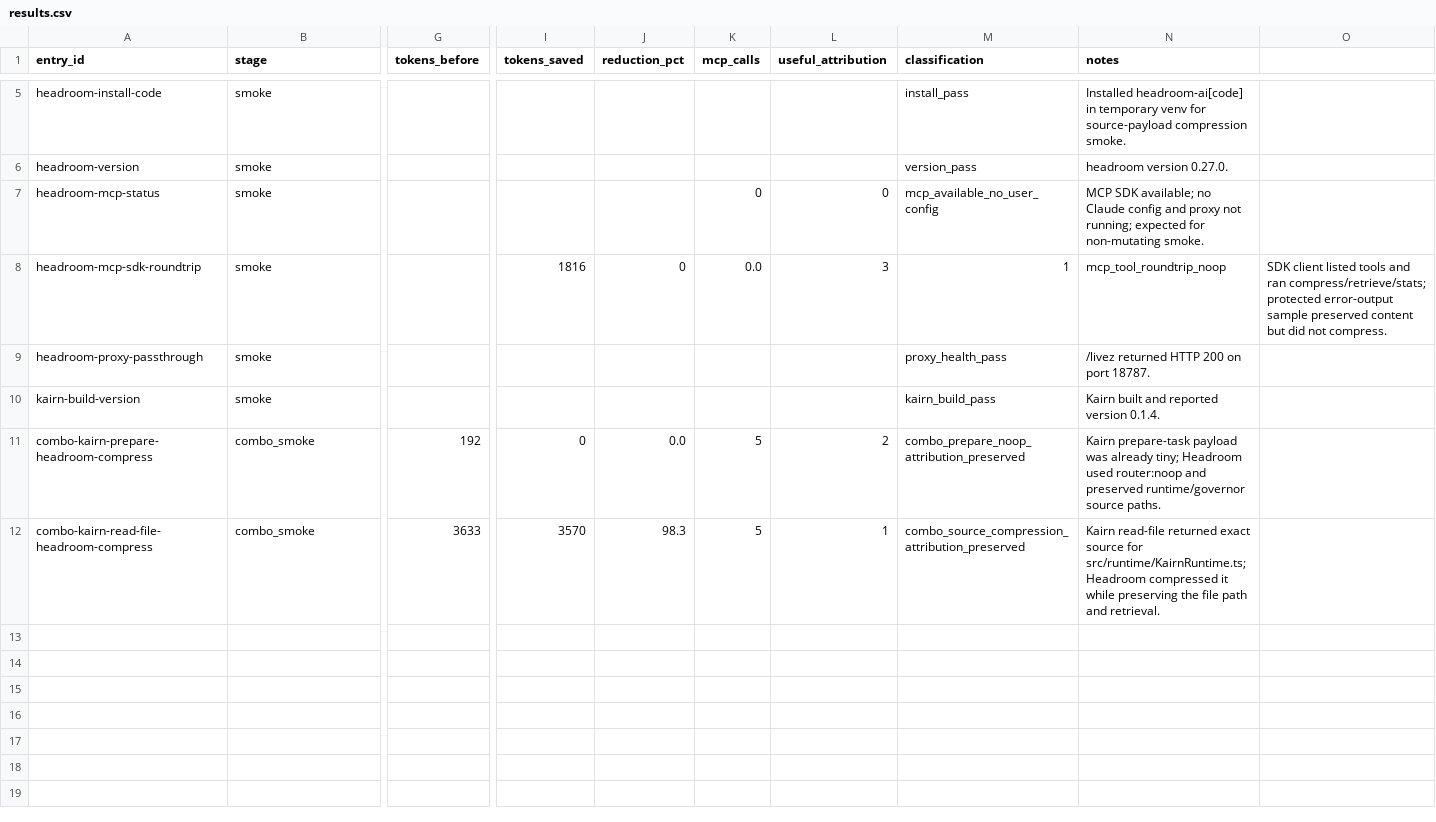
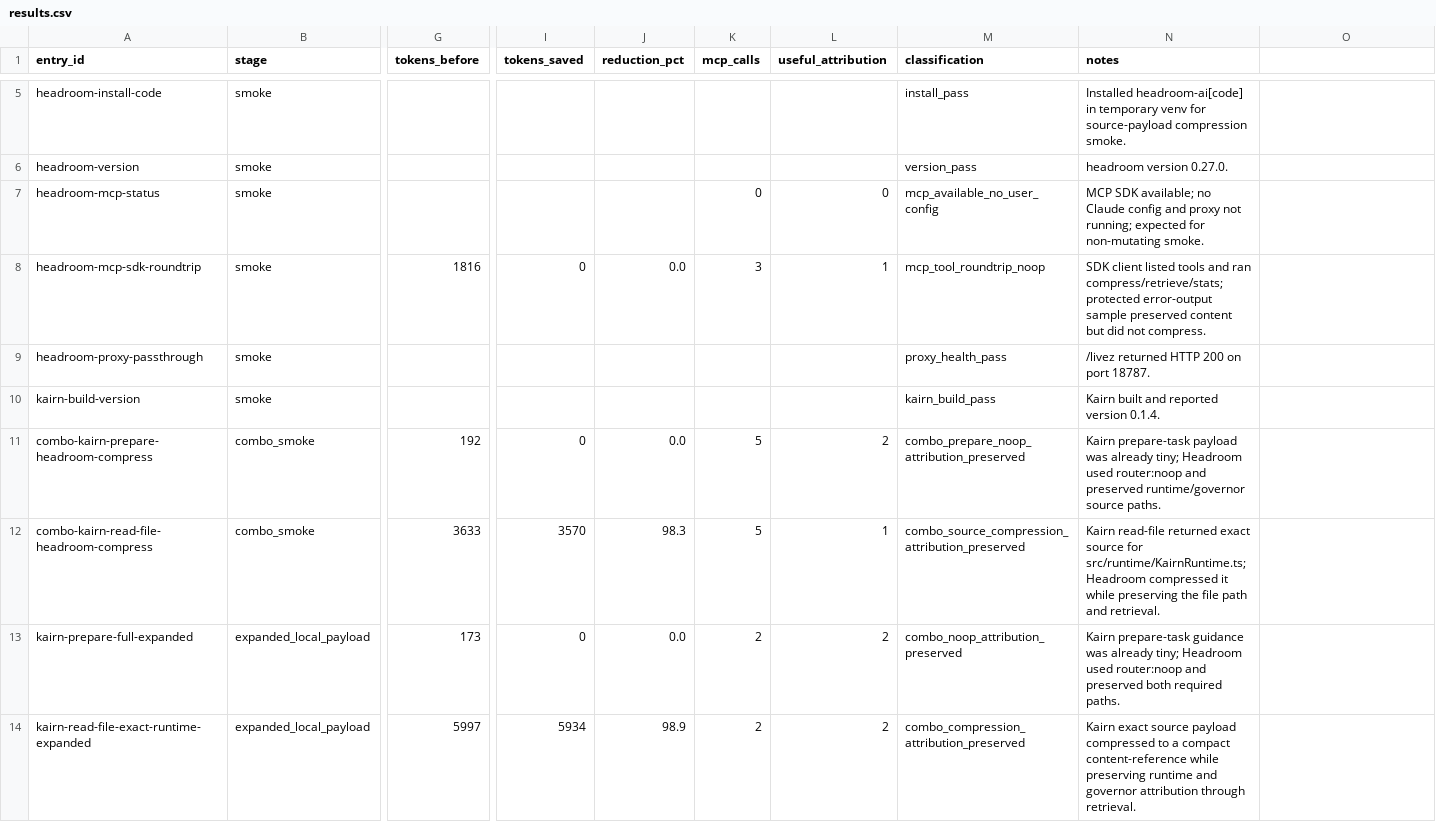
Before and after one commit to HydroAcrid/kairn, a CSV file: docs/publication-evidence-20260626/headroom-kairn-combo/results.csv, drawn as a sheet; only a part is shown, gaps mark what is left out; rows hold the shown columns only; the diff covers the shown part only; the diff names each change by its address in the sheet, - before the commit and + after, or states it on an @@ line.

Commit message:
Expand Headroom combo payload evidence

```diff
--- a/docs/publication-evidence-20260626/headroom-kairn-combo/results.csv
+++ b/docs/publication-evidence-20260626/headroom-kairn-combo/results.csv
-G8 (tokens_before): (empty)
+G8 (tokens_before): 1816
-I8 (tokens_saved): 1816
+I8 (tokens_saved): 0
-J8 (reduction_pct): 0
+J8 (reduction_pct): 0.0
-K8 (mcp_calls): 0.0
+K8 (mcp_calls): 3
-L8 (useful_attribution): 3
+L8 (useful_attribution): 1
-M8 (classification): 1
+M8 (classification): mcp_tool_roundtrip_noop
-N8 (notes): mcp_tool_roundtrip_noop
+N8 (notes): SDK client listed tools and ran compress/retrieve/stats; protected error-output sample preserved content but did not compress.
-O8: SDK client listed tools and ran compress/retrieve/stats; protected error-output sample preserved content but did not compress.
+O8: (empty)
+row 13: kairn-prepare-full-expanded | expanded_local_payload | 173 | 0 | 0.0 | 2 | 2 | combo_noop_attribution_preserved | Kairn prepare-task guidance was already tiny; Headroom used router:noop and preserved both required paths.
+row 14: kairn-read-file-exact-runtime-expanded | expanded_local_payload | 5997 | 5934 | 98.9 | 2 | 2 | combo_compression_attribution_preserved | Kairn exact source payload compressed to a compact content-reference while preserving runtime and governor attribution through retrieval.
```
Also changed, not shown: 6 added rows elsewhere in this file, 4 other files.
